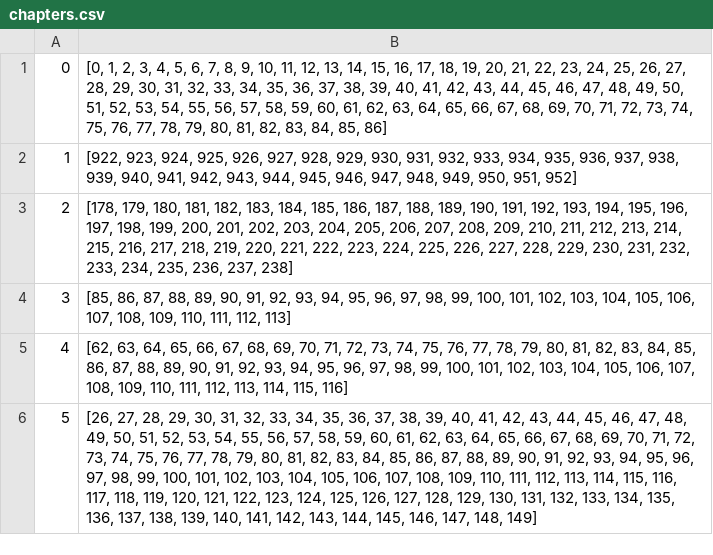
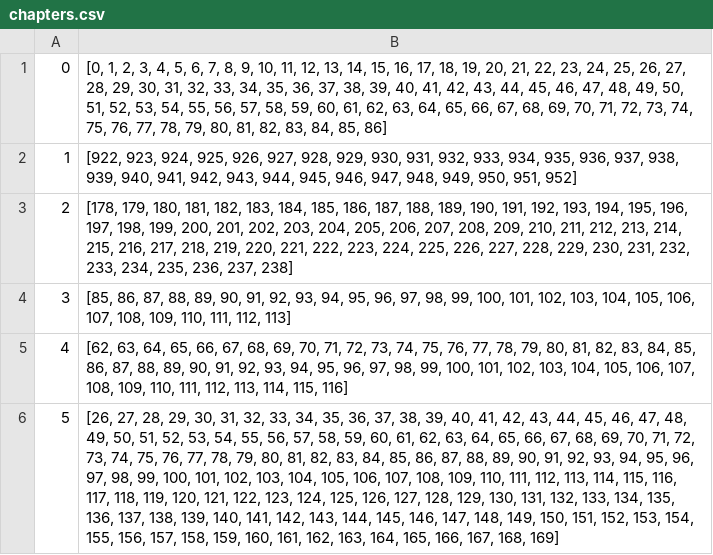
Before and after one commit to vankevinsuy/MangaMagum_project, a CSV file: Server/python_serveur/outpout/chapters.csv, drawn as a sheet; the diff names each change by its address in the sheet, - before the commit and + after, or states it on an @@ line.

```diff
--- a/Server/python_serveur/outpout/chapters.csv
+++ b/Server/python_serveur/outpout/chapters.csv
-B6: …147, 148, 149]
+B6: …147, 148, 149, 150, 151, 152, 153, 154, 155, 156, 157, 158, 159, 160, 161, 162, 163, 164, 165, 166, 167, 168, 169]
```
Also changed, not shown: 2 other files.
